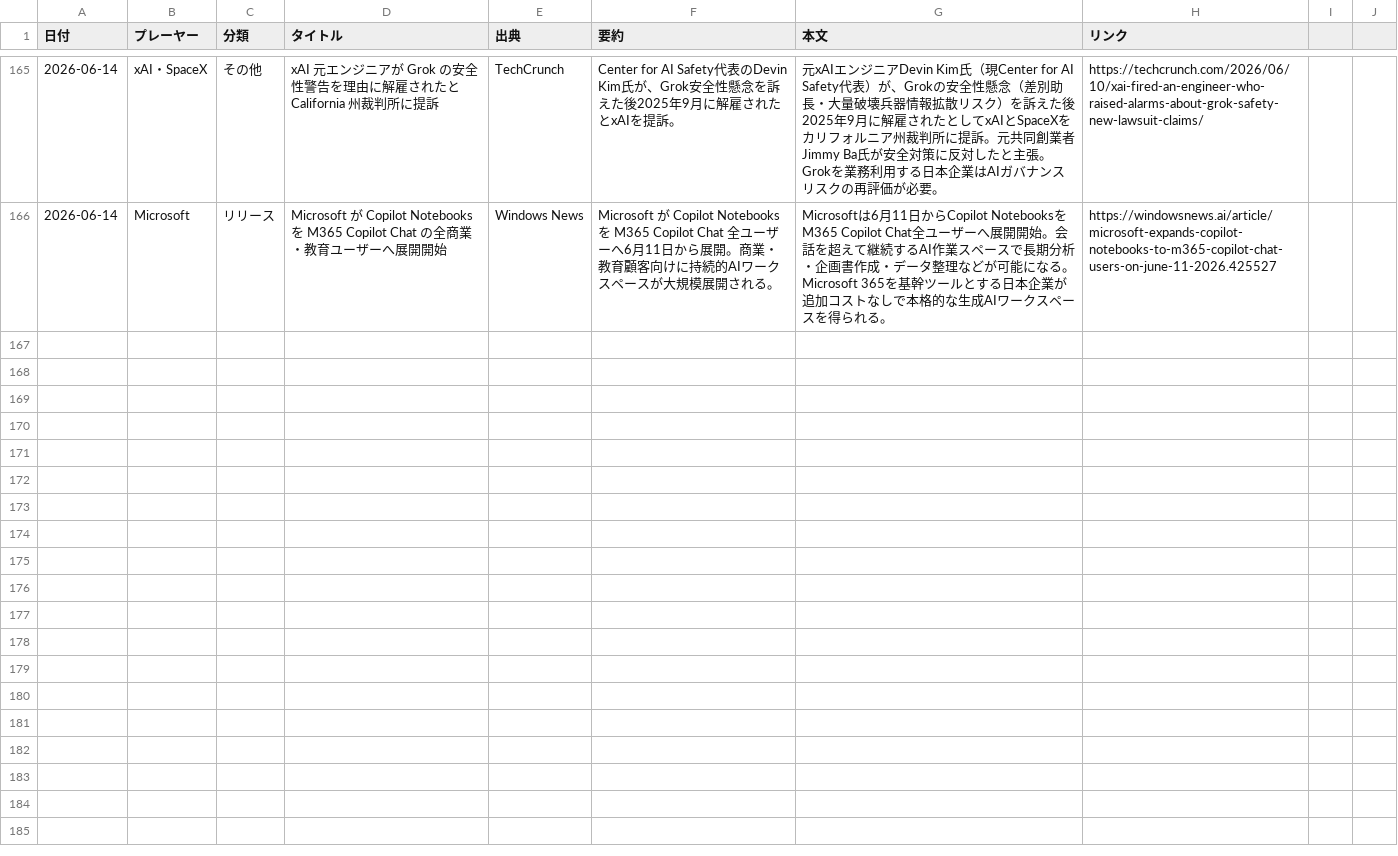
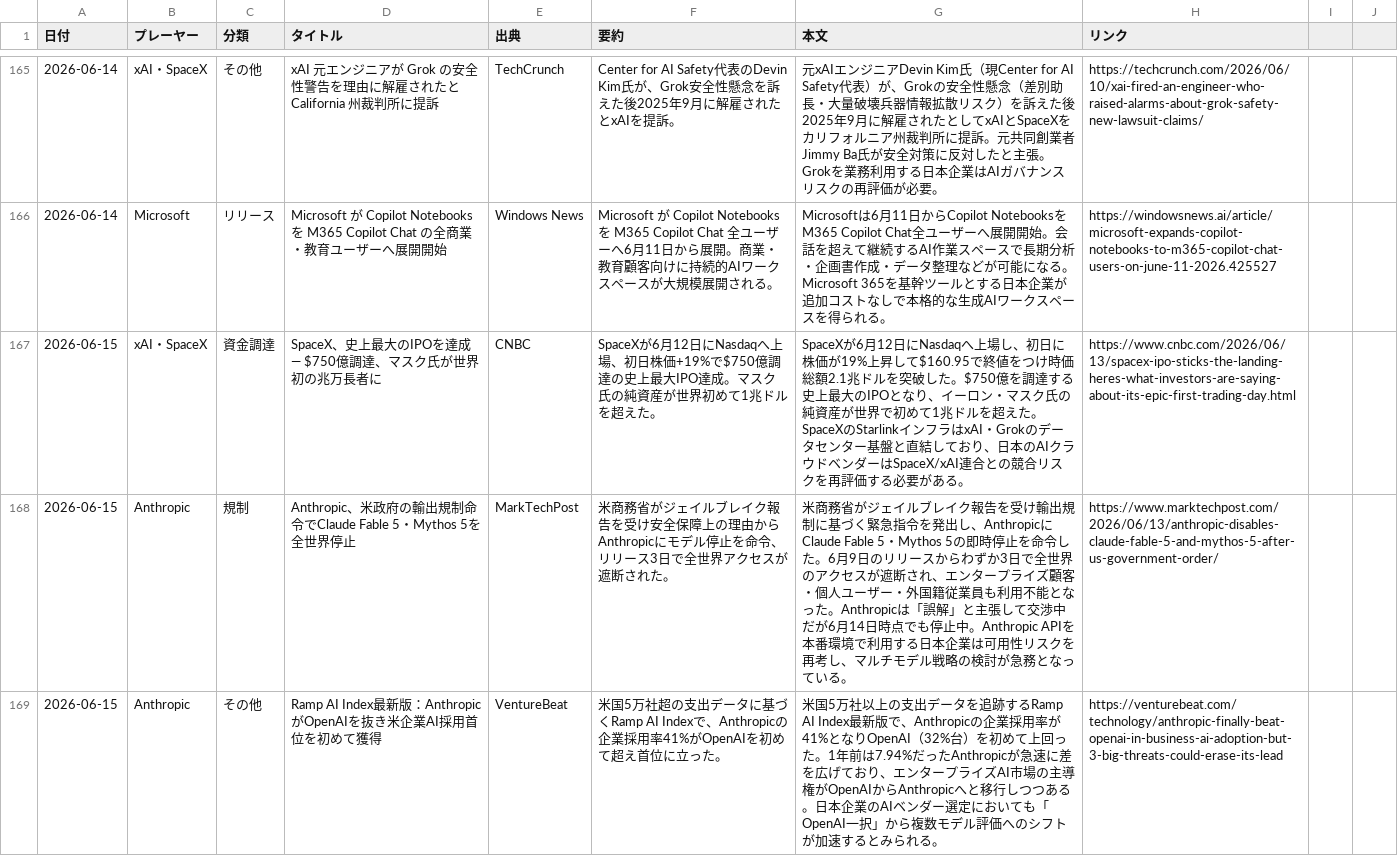
Before and after one commit to yokokazu0414/ai-daily-news, a CSV file: index.csv, drawn as a sheet; only a part is shown, gaps mark what is left out; the diff covers the shown part only.

```diff
--- a/index.csv
+++ b/index.csv
@@ -166 +166,4 @@
 2026-06-14,Microsoft,リリース,Microsoft が Copilot Notebooks を M365 Copilot Chat の全商業・教育ユーザーへ展開開始,Windows News,Microsoft が Copilot Notebooks を M365 Copilot Chat 全ユーザーへ6月11日から展開。商業・教育顧客向けに持続的AIワークスペースが大規模展開される。,"Microsoftは6月11日からCopilot NotebooksをM365 Copilot Chat全ユーザーへ展開開始。会話を超えて継続するAI作業スペースで長期分析・企画書作成・データ整理などが可能になる。Microsoft 365を基幹ツールとする日本企業が追加コストなしで本格的な生成AIワークスペースを得られる。",https://windowsnews.ai/article/microsoft-expands-copilot-notebooks-to-m365-copilot-chat-users-on-june-11-2026.425527
+2026-06-15,xAI・SpaceX,資金調達,SpaceX、史上最大のIPOを達成 — $750億調達、マスク氏が世界初の兆万長者に,CNBC,SpaceXが6月12日にNasdaqへ上場、初日株価+19%で$750億調達の史上最大IPO達成。マスク氏の純資産が世界初めて1兆ドルを超えた。,SpaceXが6月12日にNasdaqへ上場し、初日に株価が19%上昇して$160.95で終値をつけ時価総額2.1兆ドルを突破した。$750億を調達する史上最大のIPOとなり、イーロン・マスク氏の純資産が世界で初めて1兆ドルを超えた。SpaceXのStarlinkインフラはxAI・Grokのデータセンター基盤と直結しており、日本のAIクラウドベンダーはSpaceX/xAI連合との競合リスクを再評価する必要がある。,https://www.cnbc.com/2026/06/13/spacex-ipo-sticks-the-landing-heres-what-investors-are-saying-about-its-epic-first-trading-day.html
+2026-06-15,Anthropic,規制,Anthropic、米政府の輸出規制命令でClaude Fable 5・Mythos 5を全世界停止,MarkTechPost,米商務省がジェイルブレイク報告を受け安全保障上の理由からAnthropicにモデル停止を命令、リリース3日で全世界アクセスが遮断された。,米商務省がジェイルブレイク報告を受け輸出規制に基づく緊急指令を発出し、AnthropicにClaude Fable 5・Mythos 5の即時停止を命令した。6月9日のリリースからわずか3日で全世界のアクセスが遮断され、エンタープライズ顧客・個人ユーザー・外国籍従業員も利用不能となった。Anthropicは「誤解」と主張して交渉中だが6月14日時点でも停止中。Anthropic APIを本番環境で利用する日本企業は可用性リスクを再考し、マルチモデル戦略の検討が急務となっている。,https://www.marktechpost.com/2026/06/13/anthropic-disables-claude-fable-5-and-mythos-5-after-us-government-order/
+2026-06-15,Anthropic,その他,Ramp AI Index最新版：AnthropicがOpenAIを抜き米企業AI採用首位を初めて獲得,VentureBeat,米国5万社超の支出データに基づくRamp AI Indexで、Anthropicの企業採用率41%がOpenAIを初めて超え首位に立った。,米国5万社以上の支出データを追跡するRamp AI Index最新版で、Anthropicの企業採用率が41%となりOpenAI（32%台）を初めて上回った。1年前は7.94%だったAnthropicが急速に差を広げており、エンタープライズAI市場の主導権がOpenAIからAnthropicへと移行しつつある。日本企業のAIベンダー選定においても「OpenAI一択」から複数モデル評価へのシフトが加速するとみられる。,https://venturebeat.com/technology/anthropic-finally-beat-openai-in-business-ai-adoption-but-3-big-threats-could-erase-its-lead
```
Also changed, not shown: 2 added rows elsewhere in this file, 1 other file.
